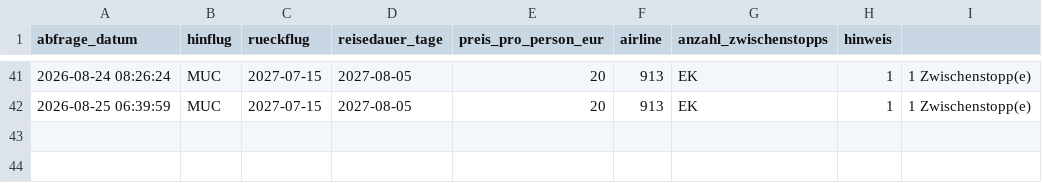
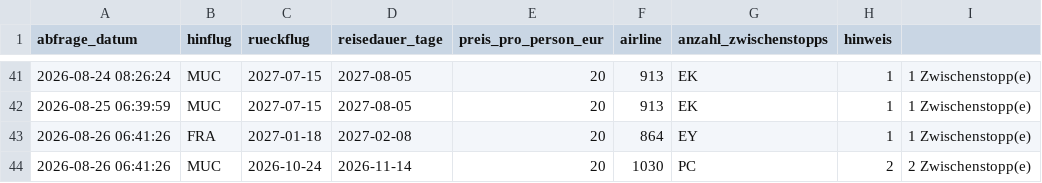
Before and after one commit to Silberwolf1984/flugsuche-japan, a CSV file: data/preise.csv, drawn as a sheet; only a part is shown, gaps mark what is left out.

```diff
--- a/data/preise.csv
+++ b/data/preise.csv
@@ -42 +42,3 @@ abfrage_datum,hinflug,rueckflug,reisedauer_tage,preis_pro_person_eur,airline,anz
 2026-08-25 06:39:59,MUC,2027-07-15,2027-08-05,20,913,EK,1,1 Zwischenstopp(e)
+2026-08-26 06:41:26,FRA,2027-01-18,2027-02-08,20,864,EY,1,1 Zwischenstopp(e)
+2026-08-26 06:41:26,MUC,2026-10-24,2026-11-14,20,1030,PC,2,2 Zwischenstopp(e)
```
